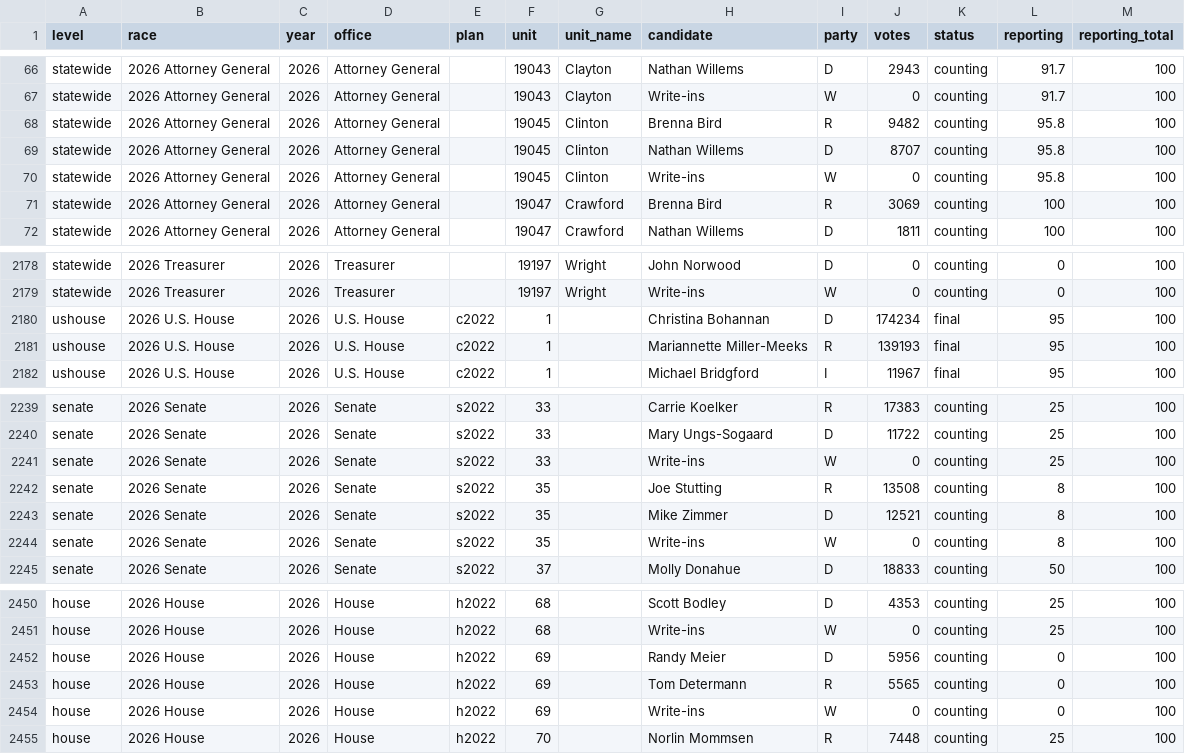
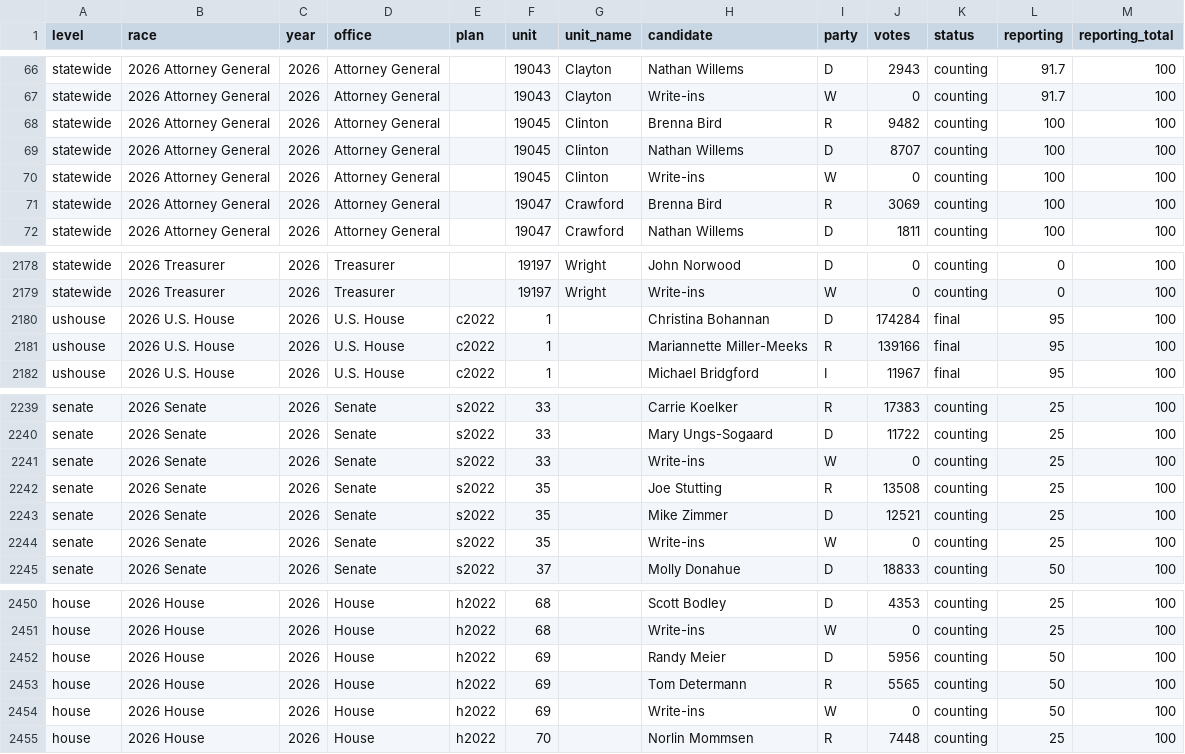
Before and after one commit to danieljchapman/danieljchapman.github.io, a CSV file: ia/data/live_2026.csv, drawn as a sheet; only a part is shown, gaps mark what is left out.

```diff
--- a/ia/data/live_2026.csv
+++ b/ia/data/live_2026.csv
@@ -67,5 +67,5 @@ statewide,2026 Attorney General,2026,Attorney General,,19043,Clayton,Nathan Will
 statewide,2026 Attorney General,2026,Attorney General,,19043,Clayton,Write-ins,W,0,counting,91.7,100
-statewide,2026 Attorney General,2026,Attorney General,,19045,Clinton,Brenna Bird,R,9482,counting,95.8,100
-statewide,2026 Attorney General,2026,Attorney General,,19045,Clinton,Nathan Willems,D,8707,counting,95.8,100
-statewide,2026 Attorney General,2026,Attorney General,,19045,Clinton,Write-ins,W,0,counting,95.8,100
+statewide,2026 Attorney General,2026,Attorney General,,19045,Clinton,Brenna Bird,R,9482,counting,100,100
+statewide,2026 Attorney General,2026,Attorney General,,19045,Clinton,Nathan Willems,D,8707,counting,100,100
+statewide,2026 Attorney General,2026,Attorney General,,19045,Clinton,Write-ins,W,0,counting,100,100
 statewide,2026 Attorney General,2026,Attorney General,,19047,Crawford,Brenna Bird,R,3069,counting,100,100
@@ -2179,4 +2179,4 @@ statewide,2026 Treasurer,2026,Treasurer,,19197,Wright,John Norwood,D,0,counting,
 statewide,2026 Treasurer,2026,Treasurer,,19197,Wright,Write-ins,W,0,counting,0,100
-ushouse,2026 U.S. House,2026,U.S. House,c2022,1,,Christina Bohannan,D,174234,final,95,100
-ushouse,2026 U.S. House,2026,U.S. House,c2022,1,,Mariannette Miller-Meeks,R,139193,final,95,100
+ushouse,2026 U.S. House,2026,U.S. House,c2022,1,,Christina Bohannan,D,174284,final,95,100
+ushouse,2026 U.S. House,2026,U.S. House,c2022,1,,Mariannette Miller-Meeks,R,139166,final,95,100
 ushouse,2026 U.S. House,2026,U.S. House,c2022,1,,Michael Bridgford,I,11967,final,95,100
@@ -2241,5 +2241,5 @@ senate,2026 Senate,2026,Senate,s2022,33,,Mary Ungs-Sogaard,D,11722,counting,25,1
 senate,2026 Senate,2026,Senate,s2022,33,,Write-ins,W,0,counting,25,100
-senate,2026 Senate,2026,Senate,s2022,35,,Joe Stutting,R,13508,counting,8,100
-senate,2026 Senate,2026,Senate,s2022,35,,Mike Zimmer,D,12521,counting,8,100
-senate,2026 Senate,2026,Senate,s2022,35,,Write-ins,W,0,counting,8,100
+senate,2026 Senate,2026,Senate,s2022,35,,Joe Stutting,R,13508,counting,25,100
+senate,2026 Senate,2026,Senate,s2022,35,,Mike Zimmer,D,12521,counting,25,100
+senate,2026 Senate,2026,Senate,s2022,35,,Write-ins,W,0,counting,25,100
 senate,2026 Senate,2026,Senate,s2022,37,,Molly Donahue,D,18833,counting,50,100
@@ -2451,5 +2451,5 @@ house,2026 House,2026,House,h2022,68,,Scott Bodley,D,4353,counting,25,100
 house,2026 House,2026,House,h2022,68,,Write-ins,W,0,counting,25,100
-house,2026 House,2026,House,h2022,69,,Randy Meier,D,5956,counting,0,100
-house,2026 House,2026,House,h2022,69,,Tom Determann,R,5565,counting,0,100
-house,2026 House,2026,House,h2022,69,,Write-ins,W,0,counting,0,100
+house,2026 House,2026,House,h2022,69,,Randy Meier,D,5956,counting,50,100
+house,2026 House,2026,House,h2022,69,,Tom Determann,R,5565,counting,50,100
+house,2026 House,2026,House,h2022,69,,Write-ins,W,0,counting,50,100
 house,2026 House,2026,House,h2022,70,,Norlin Mommsen,R,7448,counting,25,100
```
Also changed, not shown: 1 other file.
